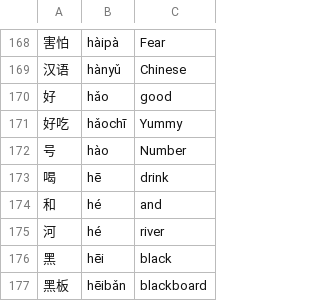
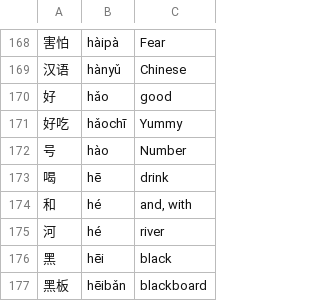
Before and after one commit to fbngrm/zh, a CSV file: lib/hsk/hsk3/data.csv, drawn as a sheet; only a part is shown, gaps mark what is left out; the diff names each change by its address in the sheet, - before the commit and + after, or states it on an @@ line.

```diff
--- a/lib/hsk/hsk3/data.csv
+++ b/lib/hsk/hsk3/data.csv
-C174: and
+C174: and, with
```
Also changed, not shown: lib/hsk/hsk1/verb.csv, lib/hsk/hsk2/verb.csv, 2 other files.
